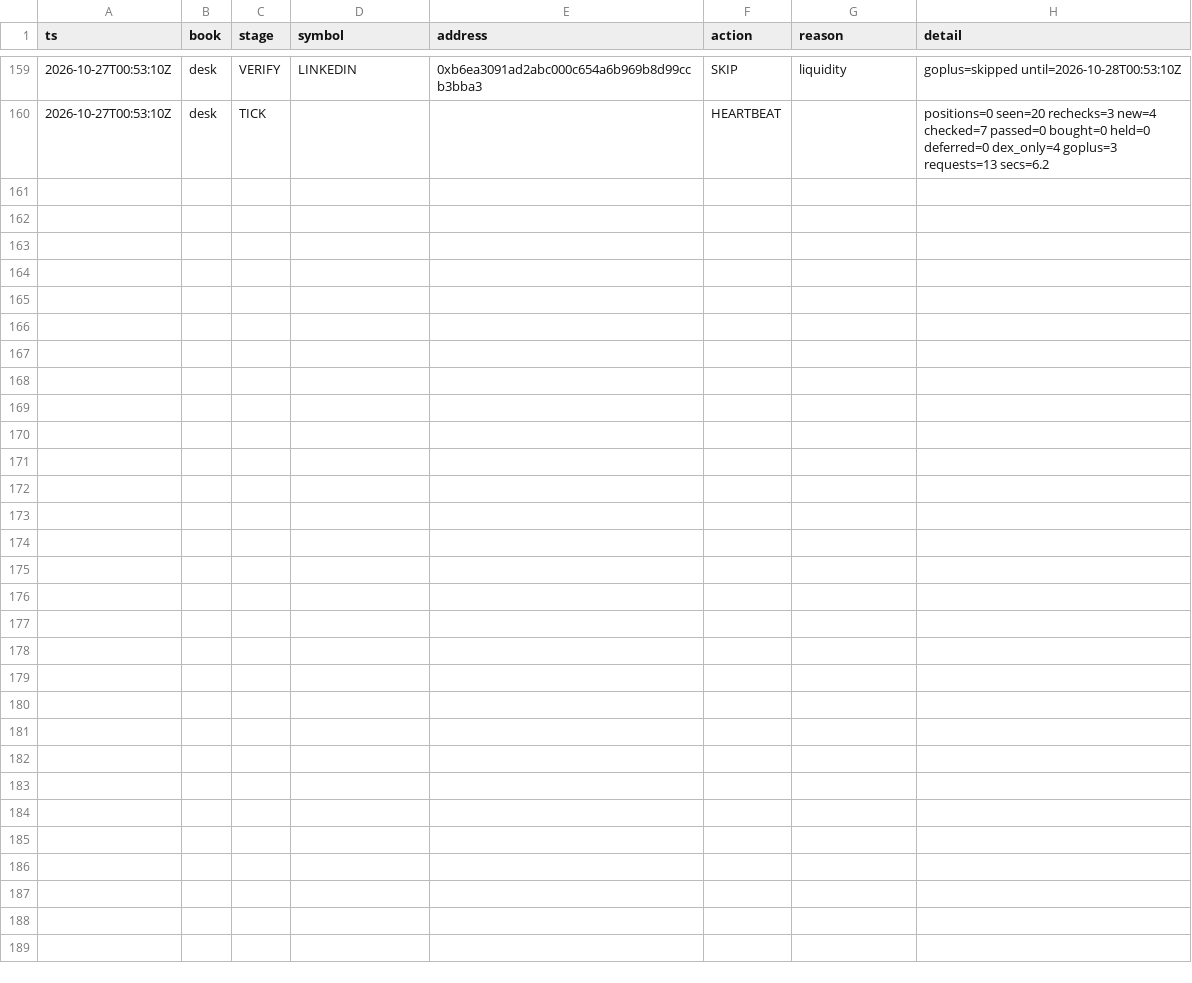
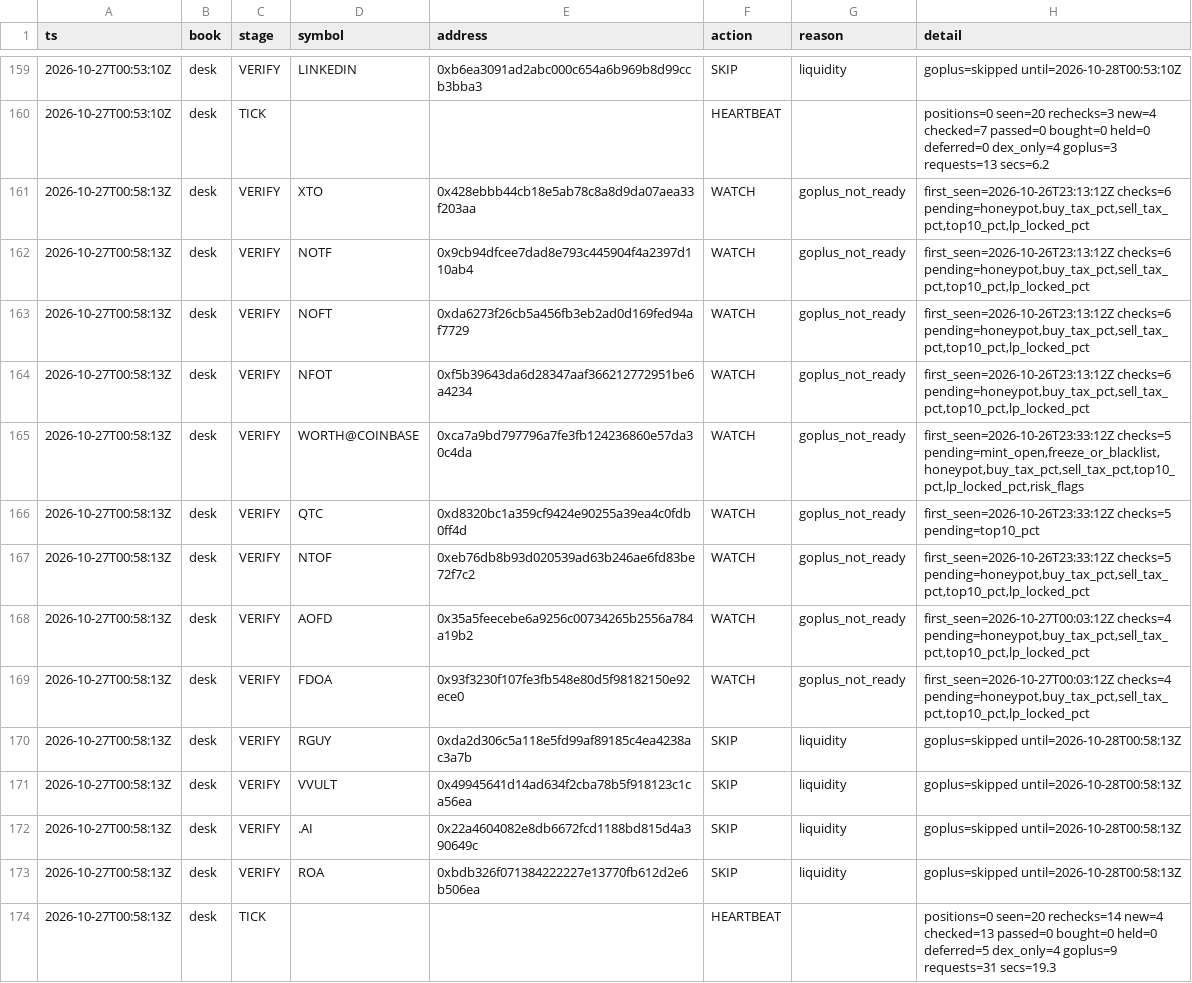
Before and after one commit to Zirqo-Dev/baseline-desk, a CSV file: data/daily/2026-10-27/tasks.csv, drawn as a sheet; only a part is shown, gaps mark what is left out; the diff names each change by its address in the sheet, - before the commit and + after, or states it on an @@ line.

```diff
--- a/data/daily/2026-10-27/tasks.csv
+++ b/data/daily/2026-10-27/tasks.csv
+row 161: 2026-10-27T00:58:13Z | desk | VERIFY | XTO | 0x428ebbb44cb18e5ab78c8a8d9da07aea33f203aa | WATCH | goplus_not_ready | first_seen=2026-10-26T23:13:12Z checks=6 pending=honeypot,buy_tax_pct,sell_tax_pct,top10_pct,lp_locked_pct
+row 162: 2026-10-27T00:58:13Z | desk | VERIFY | NOTF | 0x9cb94dfcee7dad8e793c445904f4a2397d110ab4 | WATCH | goplus_not_ready | first_seen=2026-10-26T23:13:12Z checks=6 pending=honeypot,buy_tax_pct,sell_tax_pct,top10_pct,lp_locked_pct
+row 163: 2026-10-27T00:58:13Z | desk | VERIFY | NOFT | 0xda6273f26cb5a456fb3eb2ad0d169fed94af7729 | WATCH | goplus_not_ready | first_seen=2026-10-26T23:13:12Z checks=6 pending=honeypot,buy_tax_pct,sell_tax_pct,top10_pct,lp_locked_pct
+row 164: 2026-10-27T00:58:13Z | desk | VERIFY | NFOT | 0xf5b39643da6d28347aaf366212772951be6a4234 | WATCH | goplus_not_ready | first_seen=2026-10-26T23:13:12Z checks=6 pending=honeypot,buy_tax_pct,sell_tax_pct,top10_pct,lp_locked_pct
+row 165: 2026-10-27T00:58:13Z | desk | VERIFY | WORTH@COINBASE | 0xca7a9bd797796a7fe3fb124236860e57da30c4da | WATCH | goplus_not_ready | first_seen=2026-10-26T23:33:12Z checks=5 pending=mint_open,freeze_or_blacklist,honeypot,buy_tax_pct,sell_tax_pct,top10_pct,lp_locked_pct,risk_flags
+row 166: 2026-10-27T00:58:13Z | desk | VERIFY | QTC | 0xd8320bc1a359cf9424e90255a39ea4c0fdb0ff4d | WATCH | goplus_not_ready | first_seen=2026-10-26T23:33:12Z checks=5 pending=top10_pct
+row 167: 2026-10-27T00:58:13Z | desk | VERIFY | NTOF | 0xeb76db8b93d020539ad63b246ae6fd83be72f7c2 | WATCH | goplus_not_ready | first_seen=2026-10-26T23:33:12Z checks=5 pending=honeypot,buy_tax_pct,sell_tax_pct,top10_pct,lp_locked_pct
+row 168: 2026-10-27T00:58:13Z | desk | VERIFY | AOFD | 0x35a5feecebe6a9256c00734265b2556a784a19b2 | WATCH | goplus_not_ready | first_seen=2026-10-27T00:03:12Z checks=4 pending=honeypot,buy_tax_pct,sell_tax_pct,top10_pct,lp_locked_pct
+row 169: 2026-10-27T00:58:13Z | desk | VERIFY | FDOA | 0x93f3230f107fe3fb548e80d5f98182150e92ece0 | WATCH | goplus_not_ready | first_seen=2026-10-27T00:03:12Z checks=4 pending=honeypot,buy_tax_pct,sell_tax_pct,top10_pct,lp_locked_pct
+row 170: 2026-10-27T00:58:13Z | desk | VERIFY | RGUY | 0xda2d306c5a118e5fd99af89185c4ea4238ac3a7b | SKIP | liquidity | goplus=skipped until=2026-10-28T00:58:13Z
+row 171: 2026-10-27T00:58:13Z | desk | VERIFY | VVULT | 0x49945641d14ad634f2cba78b5f918123c1ca56ea | SKIP | liquidity | goplus=skipped until=2026-10-28T00:58:13Z
+row 172: 2026-10-27T00:58:13Z | desk | VERIFY | .AI | 0x22a4604082e8db6672fcd1188bd815d4a390649c | SKIP | liquidity | goplus=skipped until=2026-10-28T00:58:13Z
+row 173: 2026-10-27T00:58:13Z | desk | VERIFY | ROA | 0xbdb326f071384222227e13770fb612d2e6b506ea | SKIP | liquidity | goplus=skipped until=2026-10-28T00:58:13Z
+row 174: 2026-10-27T00:58:13Z | desk | TICK |  |  | HEARTBEAT |  | positions=0 seen=20 rechecks=14 new=4 checked=13 passed=0 bought=0 held=0 deferred=5 dex_only=4 goplus=9 requests=31 secs=19.3
```
Also changed, not shown: 1 other file.
